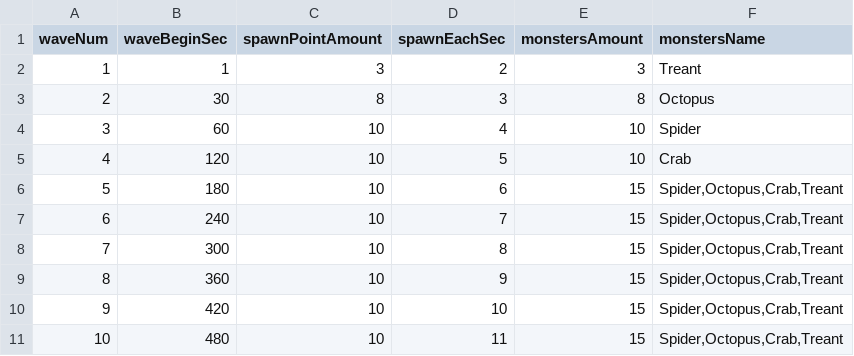
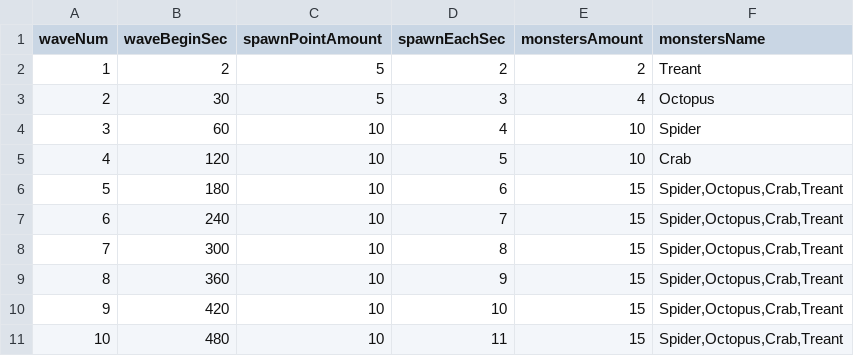
Before and after one commit to Parmezzzan/RogueLikeGame, a CSV file: Rouge like game/Assets/Resources/Map/Scripts/GeneratorsV2_21072022/Monsters wave description.csv, drawn as a sheet.

```diff
--- a/Rouge like game/Assets/Resources/Map/Scripts/GeneratorsV2_21072022/Monsters wave description.csv
+++ b/Rouge like game/Assets/Resources/Map/Scripts/GeneratorsV2_21072022/Monsters wave description.csv
@@ -1,4 +1,4 @@
 waveNum;waveBeginSec;spawnPointAmount;spawnEachSec;monstersAmount;monstersName
-1;1;3;2;3;Treant
-2;30;8;3;8;Octopus
+1;2;5;2;2;Treant
+2;30;5;3;4;Octopus
 3;60;10;4;10;Spider
```
Also changed, not shown: 1 other file.
